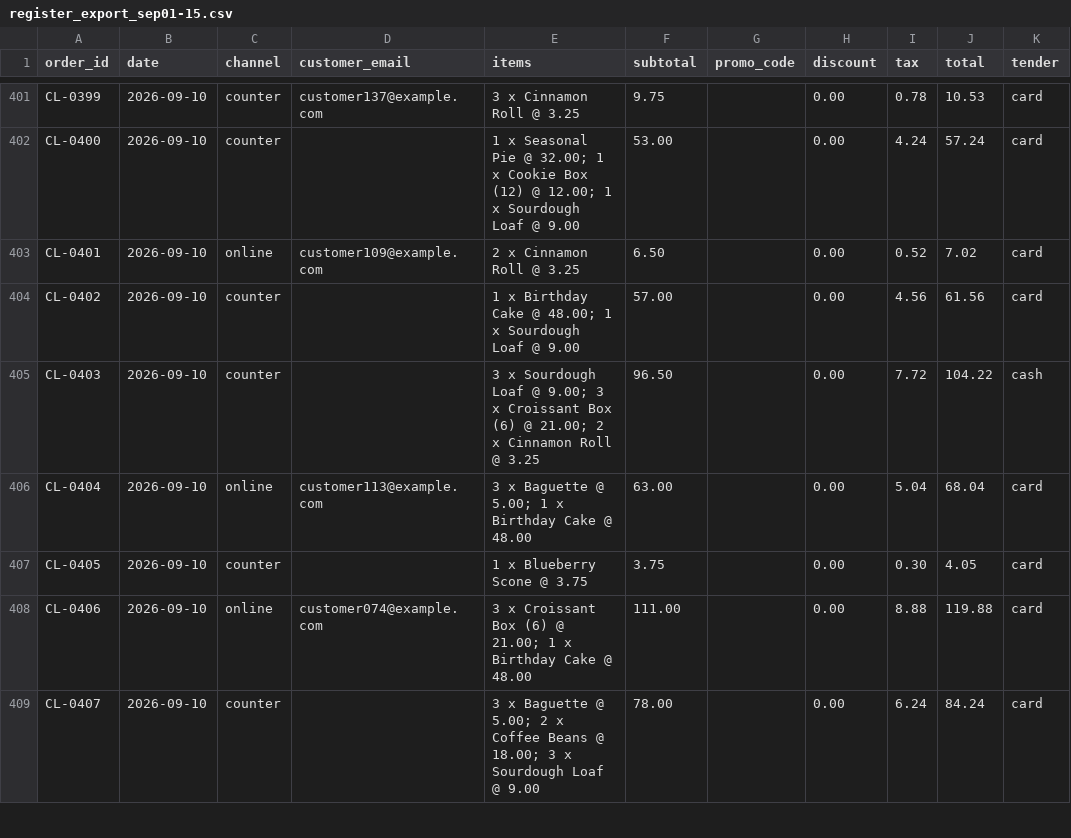
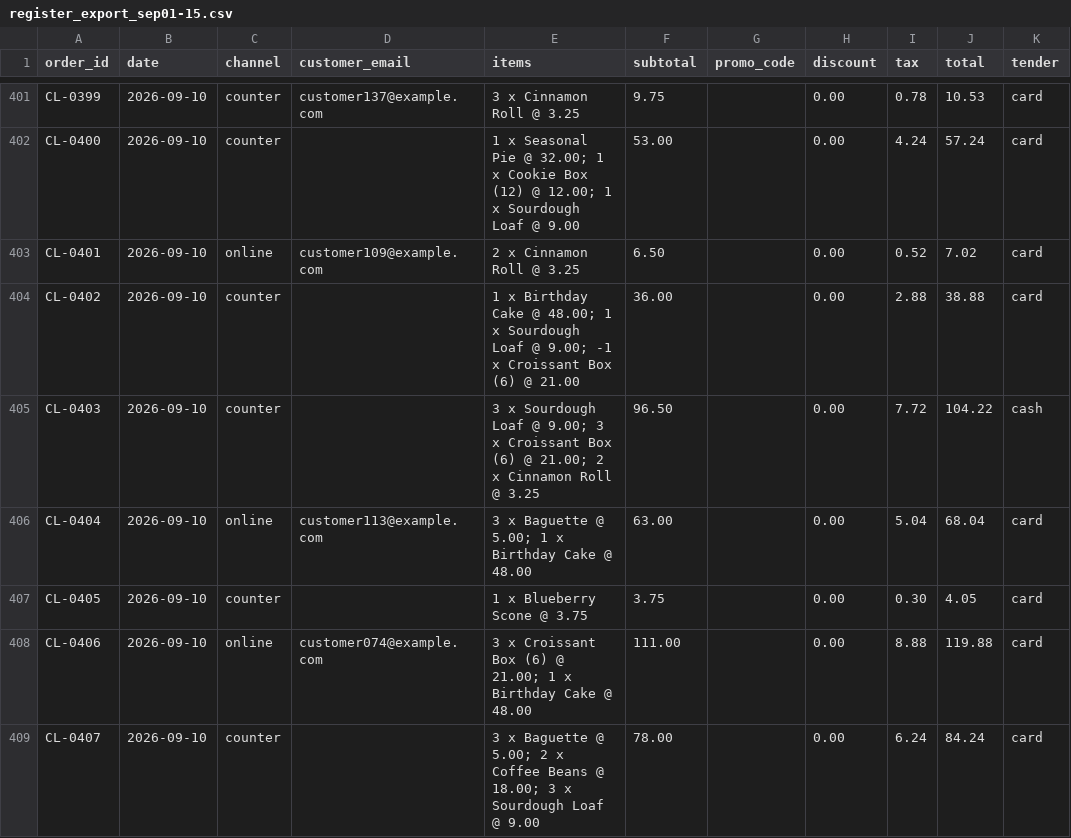
Before and after one commit to romeodiaz/mainstreetbench, a CSV file: example-workspace/books/register_export_sep01-15.csv, drawn as a sheet; only a part is shown, gaps mark what is left out; the diff names each change by its address in the sheet, - before the commit and + after, or states it on an @@ line.

```diff
--- a/example-workspace/books/register_export_sep01-15.csv
+++ b/example-workspace/books/register_export_sep01-15.csv
-E404 (items): …Loaf @ 9.00
+E404 (items): …Loaf @ 9.00; -1 x Croissant Box (6) @ 21.00
-F404 (subtotal): 57.00
+F404 (subtotal): 36.00
-I404 (tax): 4.56
+I404 (tax): 2.88
-J404 (total): 61.56
+J404 (total): 38.88
```
Also changed, not shown: example-workspace/admin/newsletter_subscribers.csv, example-workspace/books/bank_statement.csv, 51 other files.
